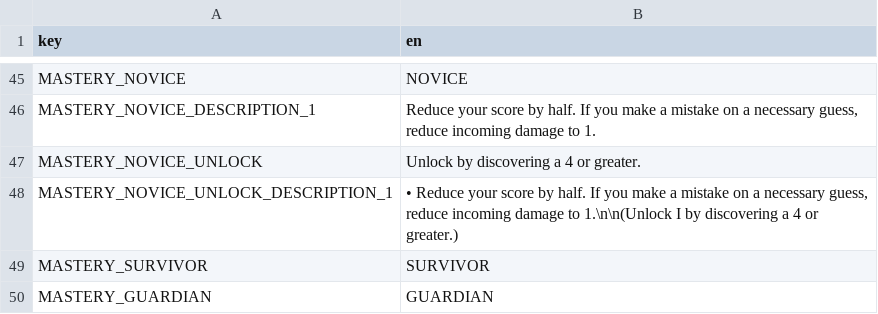
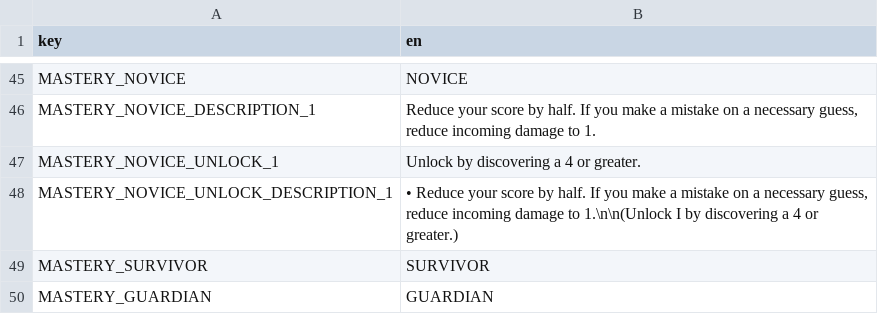
Before and after one commit to elmarhoppieland/DemonCrawl, a CSV file: Assets/localization/localization.csv, drawn as a sheet; only a part is shown, gaps mark what is left out.

Commit message:
Altered Novice cost

```diff
--- a/Assets/localization/localization.csv
+++ b/Assets/localization/localization.csv
@@ -46,3 +46,3 @@ MASTERY_NOVICE;NOVICE
 MASTERY_NOVICE_DESCRIPTION_1;Reduce your score by half. If you make a mistake on a necessary guess, reduce incoming damage to 1.
-MASTERY_NOVICE_UNLOCK;Unlock by discovering a 4 or greater.
+MASTERY_NOVICE_UNLOCK_1;Unlock by discovering a 4 or greater.
 MASTERY_NOVICE_UNLOCK_DESCRIPTION_1;• Reduce your score by half. If you make a mistake on a necessary guess, reduce incoming damage to 1.\n\n(Unlock I by discovering a 4 or greater.)
```
Also changed, not shown: 2 other files.
